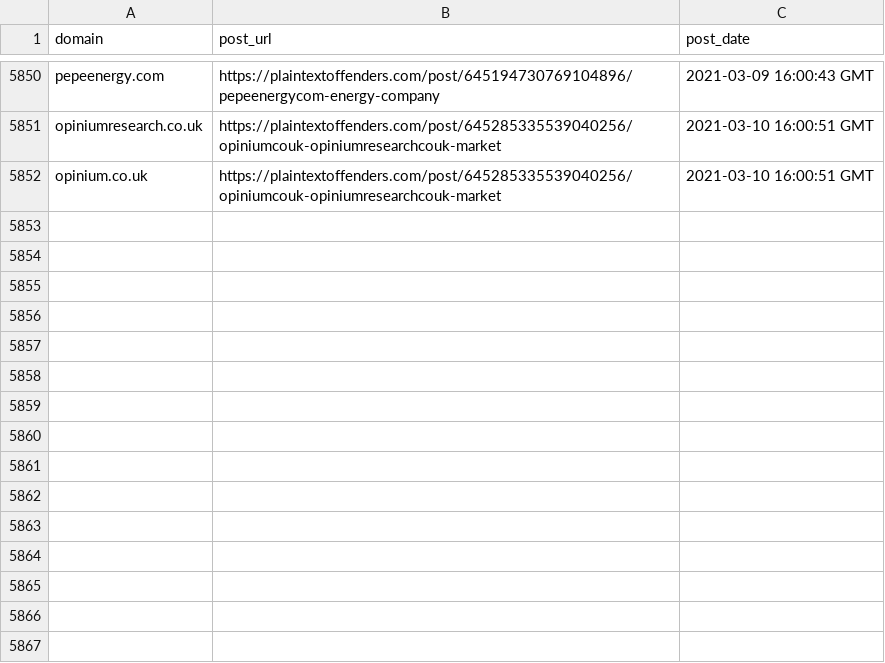
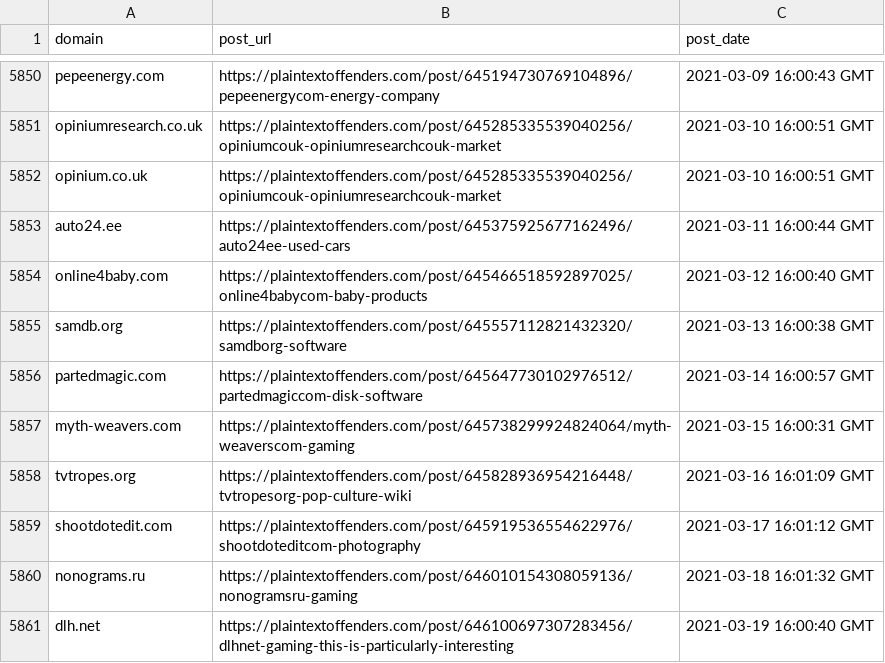
Before and after one commit to plaintextoffenders/plaintextoffenders, a CSV file: offenders.csv, drawn as a sheet; only a part is shown, gaps mark what is left out; the diff names each change by its address in the sheet, - before the commit and + after, or states it on an @@ line.

Commit message:
update offenders list

```diff
--- a/offenders.csv
+++ b/offenders.csv
+row 5853: auto24.ee | https://plaintextoffenders.com/post/645375925677162496/auto24ee-used-cars | 2021-03-11 16:00:44 GMT
+row 5854: online4baby.com | https://plaintextoffenders.com/post/645466518592897025/online4babycom-baby-products | 2021-03-12 16:00:40 GMT
+row 5855: samdb.org | https://plaintextoffenders.com/post/645557112821432320/samdborg-software | 2021-03-13 16:00:38 GMT
+row 5856: partedmagic.com | https://plaintextoffenders.com/post/645647730102976512/partedmagiccom-disk-software | 2021-03-14 16:00:57 GMT
+row 5857: myth-weavers.com | https://plaintextoffenders.com/post/645738299924824064/myth-weaverscom-gaming | 2021-03-15 16:00:31 GMT
+row 5858: tvtropes.org | https://plaintextoffenders.com/post/645828936954216448/tvtropesorg-pop-culture-wiki | 2021-03-16 16:01:09 GMT
+row 5859: shootdotedit.com | https://plaintextoffenders.com/post/645919536554622976/shootdoteditcom-photography | 2021-03-17 16:01:12 GMT
+row 5860: nonograms.ru | https://plaintextoffenders.com/post/646010154308059136/nonogramsru-gaming | 2021-03-18 16:01:32 GMT
+row 5861: dlh.net | https://plaintextoffenders.com/post/646100697307283456/dlhnet-gaming-this-is-particularly-interesting | 2021-03-19 16:00:40 GMT
```
